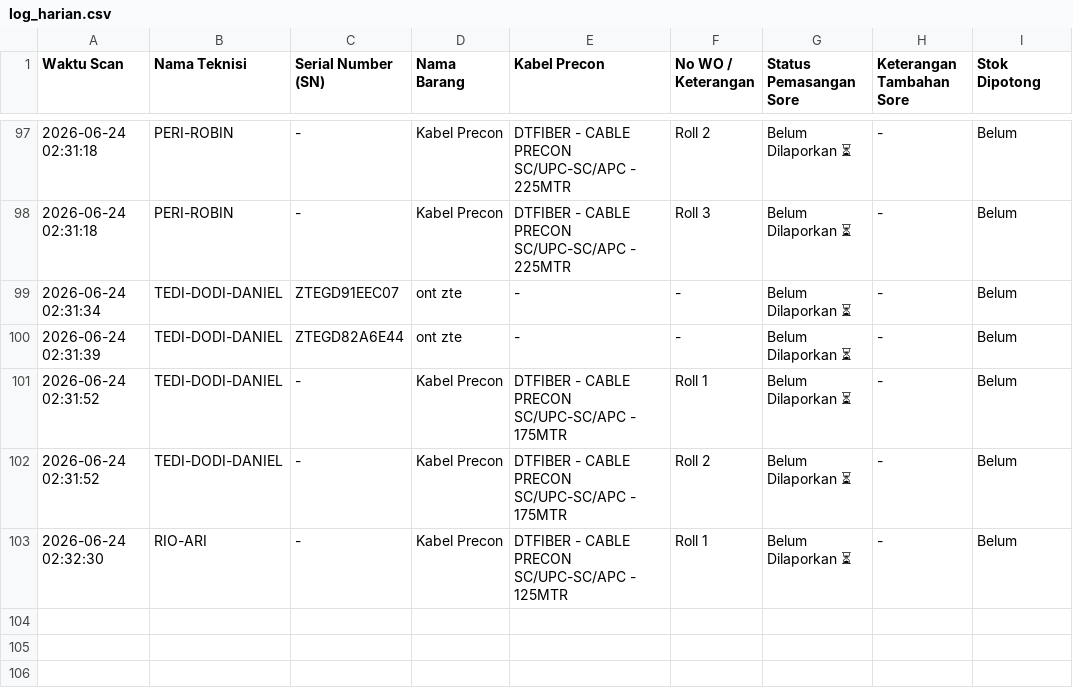
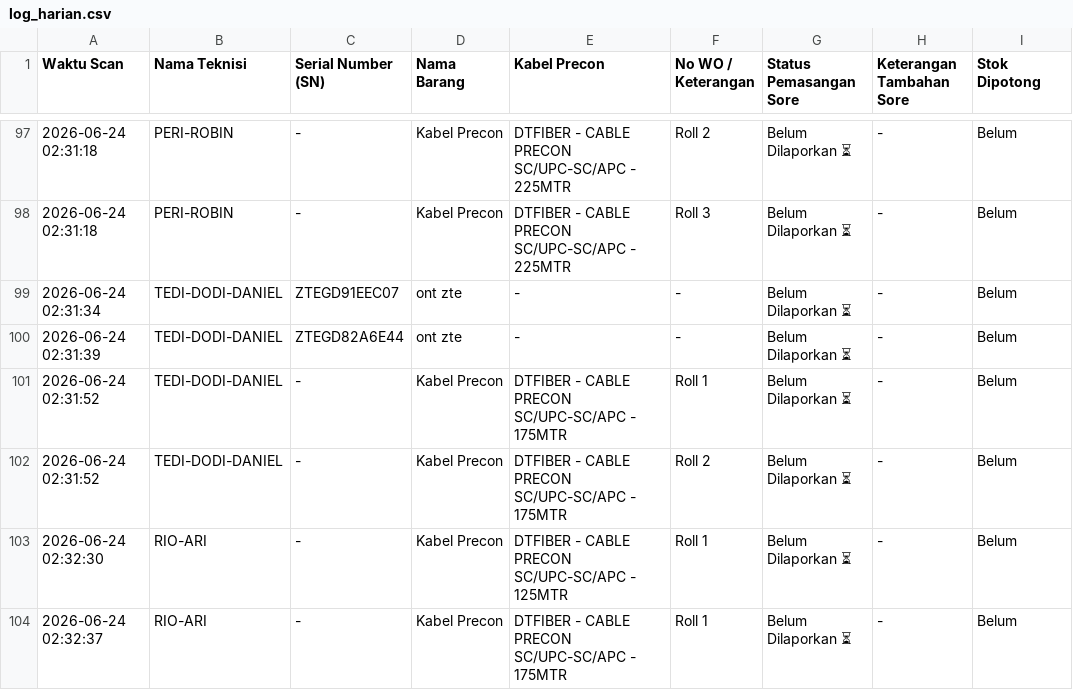
Before and after one commit to jrn999/gudang-ikr, a CSV file: log_harian.csv, drawn as a sheet; only a part is shown, gaps mark what is left out; the diff names each change by its address in the sheet, - before the commit and + after, or states it on an @@ line.

Commit message:
Auto-Update Input Kabel 2026-06-24 02:32

```diff
--- a/log_harian.csv
+++ b/log_harian.csv
+row 104: 2026-06-24 02:32:37 | RIO-ARI | - | Kabel Precon | DTFIBER - CABLE PRECON SC/UPC-SC/APC - 175MTR | Roll 1 | Belum Dilaporkan ⏳ | - | Belum
```
